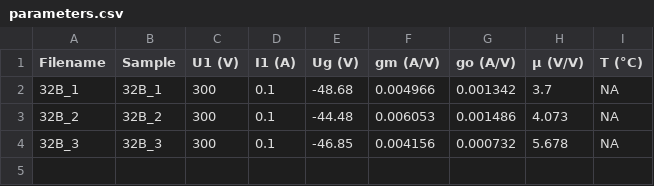
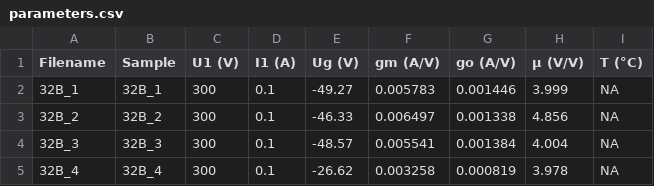
Before and after one commit to mbrennwa/curvetracedata, a CSV file: 32B/parameters.csv, drawn as a sheet.

```diff
--- a/32B/parameters.csv
+++ b/32B/parameters.csv
@@ -1,4 +1,5 @@
 Filename, Sample, U1 (V), I1 (A), Ug (V), gm (A/V), go (A/V), μ (V/V), T (°C)
-32B_1, 32B_1, 300, 0.1, -48.68, 0.004966, 0.001342, 3.7, NA
-32B_2, 32B_2, 300, 0.1, -44.48, 0.006053, 0.001486, 4.073, NA
-32B_3, 32B_3, 300, 0.1, -46.85, 0.004156, 0.000732, 5.678, NA
+32B_1, 32B_1, 300, 0.1, -49.27, 0.005783, 0.001446, 3.999, NA
+32B_2, 32B_2, 300, 0.1, -46.33, 0.006497, 0.001338, 4.856, NA
+32B_3, 32B_3, 300, 0.1, -48.57, 0.005541, 0.001384, 4.004, NA
+32B_4, 32B_4, 300, 0.1, -26.62, 0.003258, 0.000819, 3.978, NA
```
Also changed, not shown: 32B/curvematch.csv, 6 other files.
